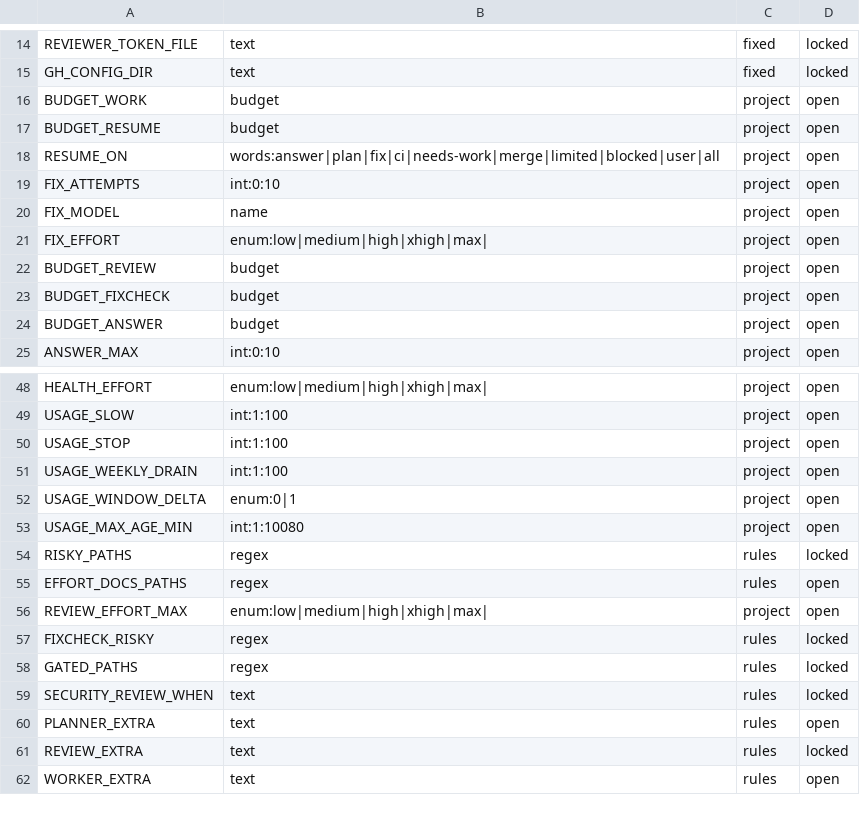
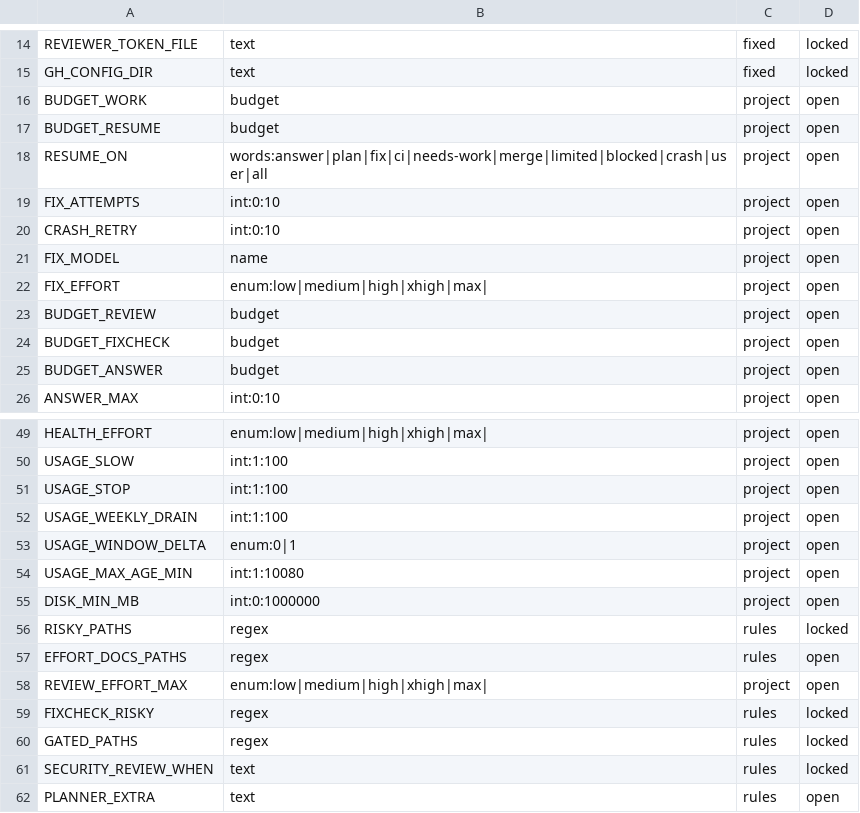
Before and after one commit to glyzer/canccu-dispatcher, a TSV file: lib/canccu-settings.tsv, drawn as a sheet; only a part is shown, gaps mark what is left out; the shorter side is filled out with more unchanged rows.

```diff
--- a/lib/canccu-settings.tsv
+++ b/lib/canccu-settings.tsv
@@ -17,4 +17,5 @@ BUDGET_WORK	budget	project	open
 BUDGET_RESUME	budget	project	open
-RESUME_ON	words:answer|plan|fix|ci|needs-work|merge|limited|blocked|user|all	project	open
+RESUME_ON	words:answer|plan|fix|ci|needs-work|merge|limited|blocked|crash|user|all	project	open
 FIX_ATTEMPTS	int:0:10	project	open
+CRASH_RETRY	int:0:10	project	open
 FIX_MODEL	name	project	open
@@ -53,2 +54,3 @@ USAGE_WINDOW_DELTA	enum:0|1	project	open
 USAGE_MAX_AGE_MIN	int:1:10080	project	open
+DISK_MIN_MB	int:0:1000000	project	open
 RISKY_PATHS	regex	rules	locked
```
Also changed, not shown: 28 other files.
